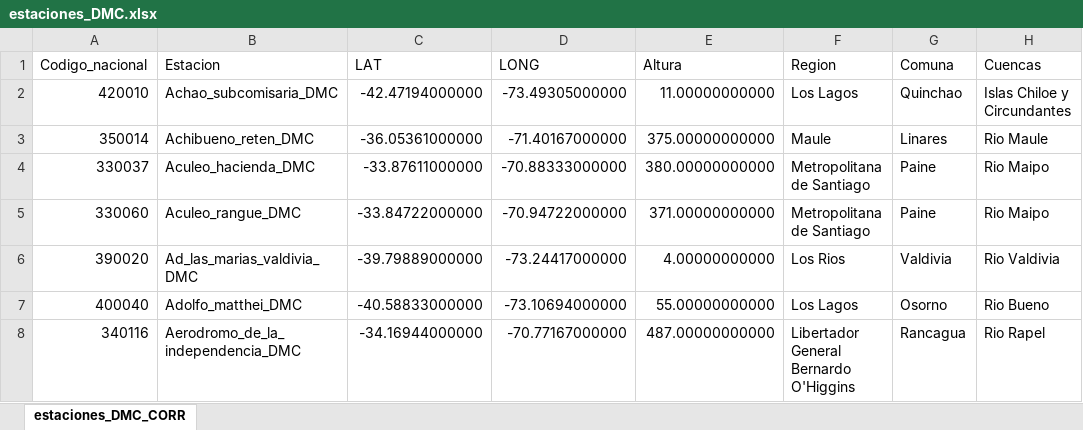
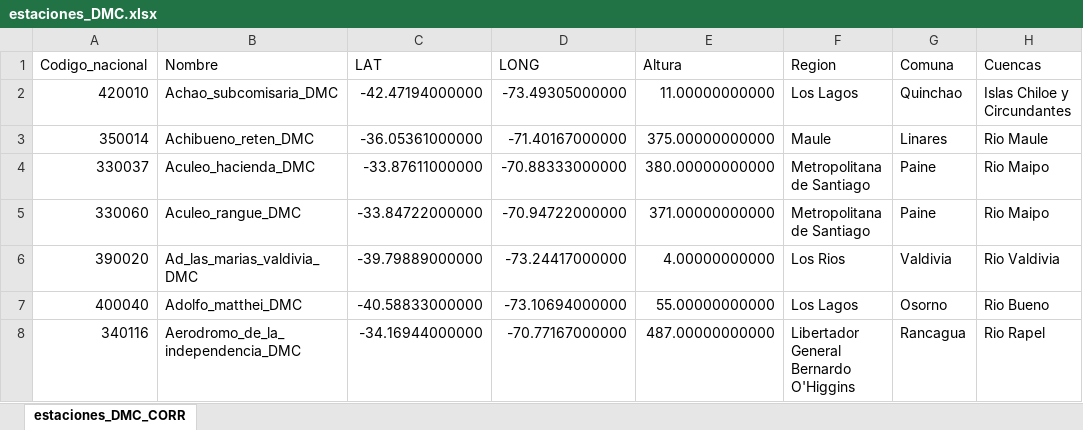
Before and after one commit to rriveraf/AMSA-sequia, an Excel workbook: BBDD/metadatos/DMC/estaciones_DMC.xlsx, sheet estaciones_DMC_CORR, drawn as a sheet; only a part is shown; values as stored, in another font and other column widths than the file's, no borders; the diff names each change by its address in the sheet, - before the commit and + after, or states it on an @@ line.

```diff
--- a/BBDD/metadatos/DMC/estaciones_DMC.xlsx (sheet estaciones_DMC_CORR)
+++ b/BBDD/metadatos/DMC/estaciones_DMC.xlsx (sheet estaciones_DMC_CORR)
-B1: Estacion
+B1: Nombre
```
Also changed, not shown: 18 other files.
